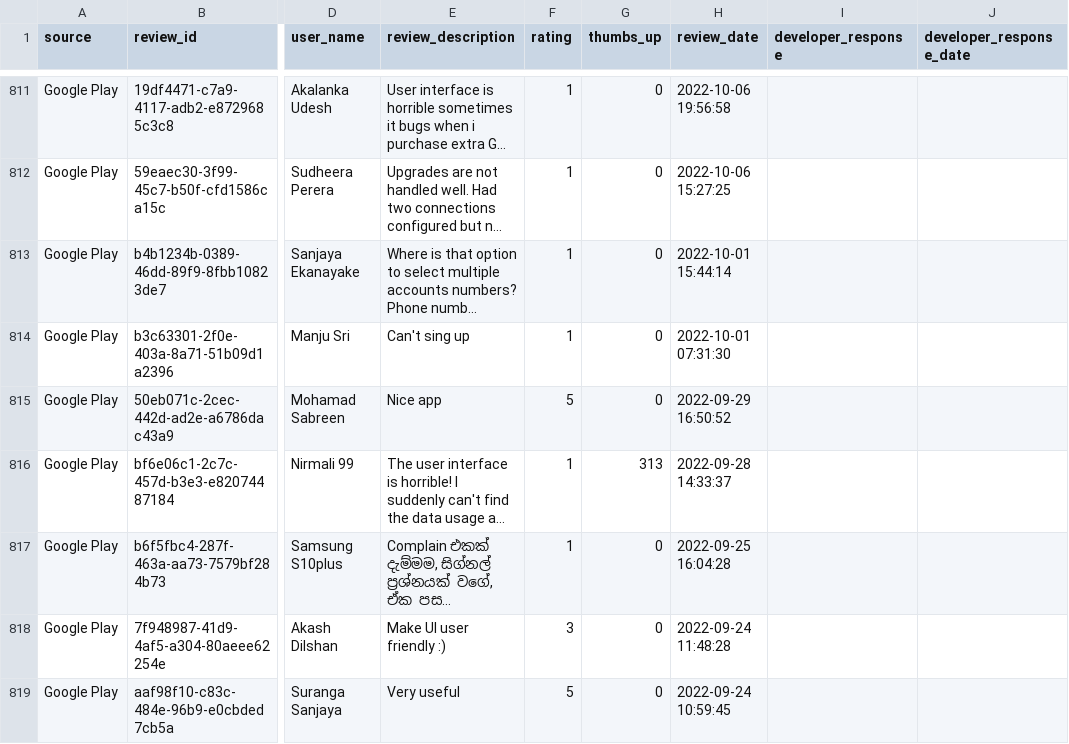
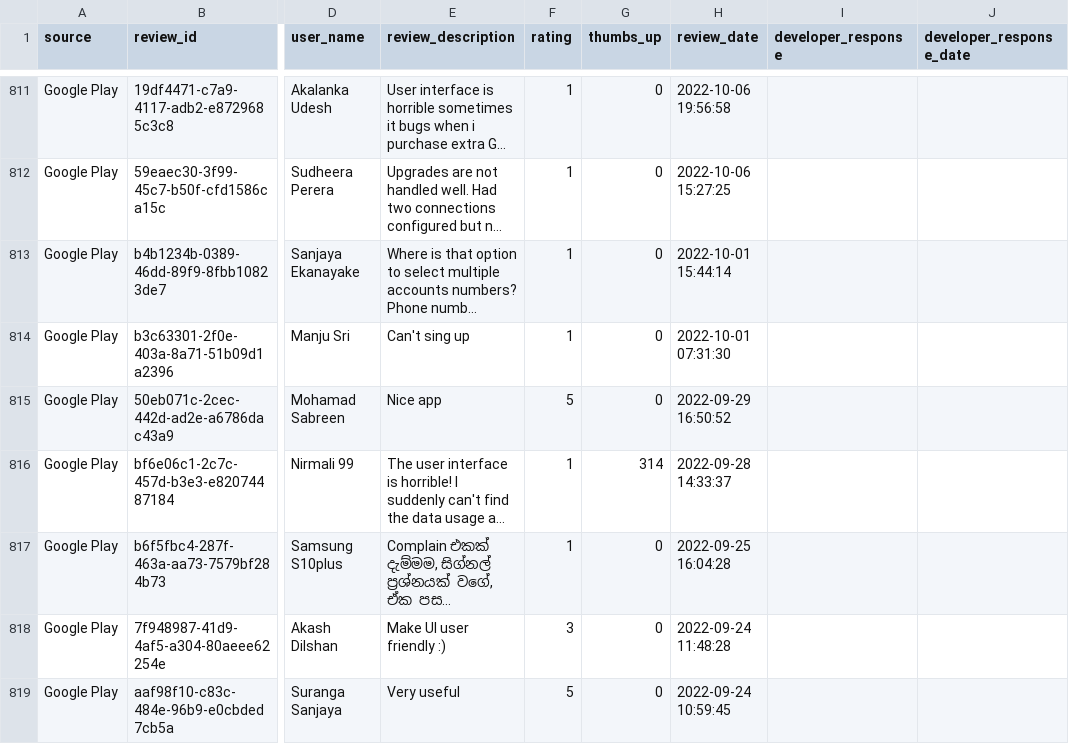
Before and after one commit to kaan84k/slt-bug-analytics-dashboard, a CSV file: data/slt_selfcare_google_reviews.csv, drawn as a sheet; only a part is shown, gaps mark what is left out; long unchanged cells end in …; the diff names each change by its address in the sheet, - before the commit and + after, or states it on an @@ line.

```diff
--- a/data/slt_selfcare_google_reviews.csv
+++ b/data/slt_selfcare_google_reviews.csv
-G816 (thumbs_up): 313
+G816 (thumbs_up): 314
```
Also changed, not shown: 1 other file.
